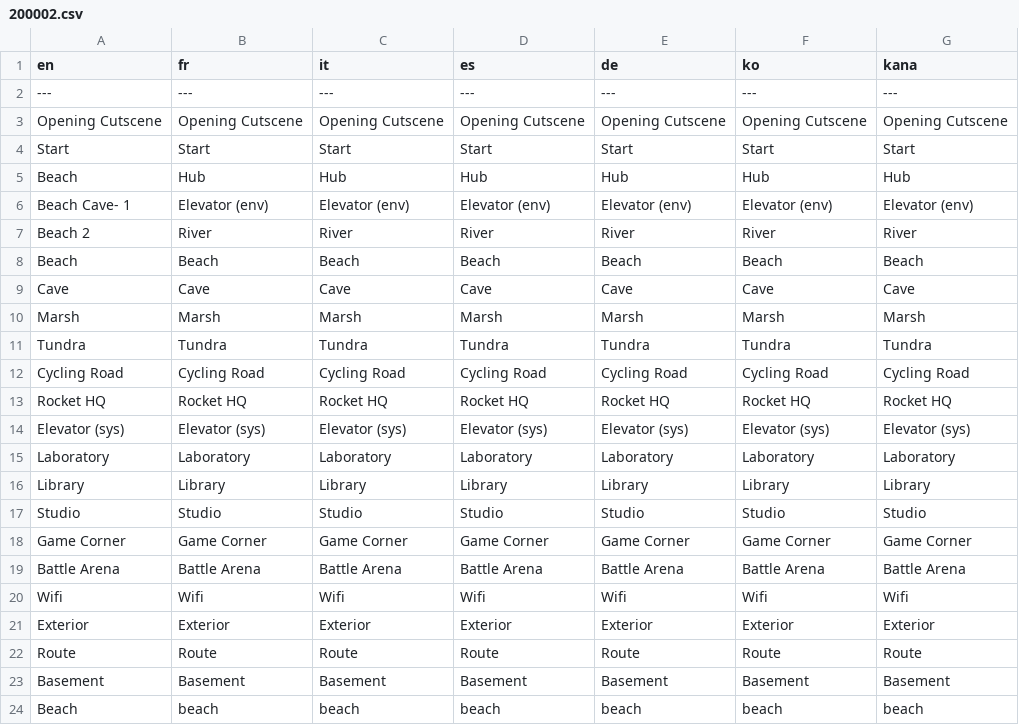
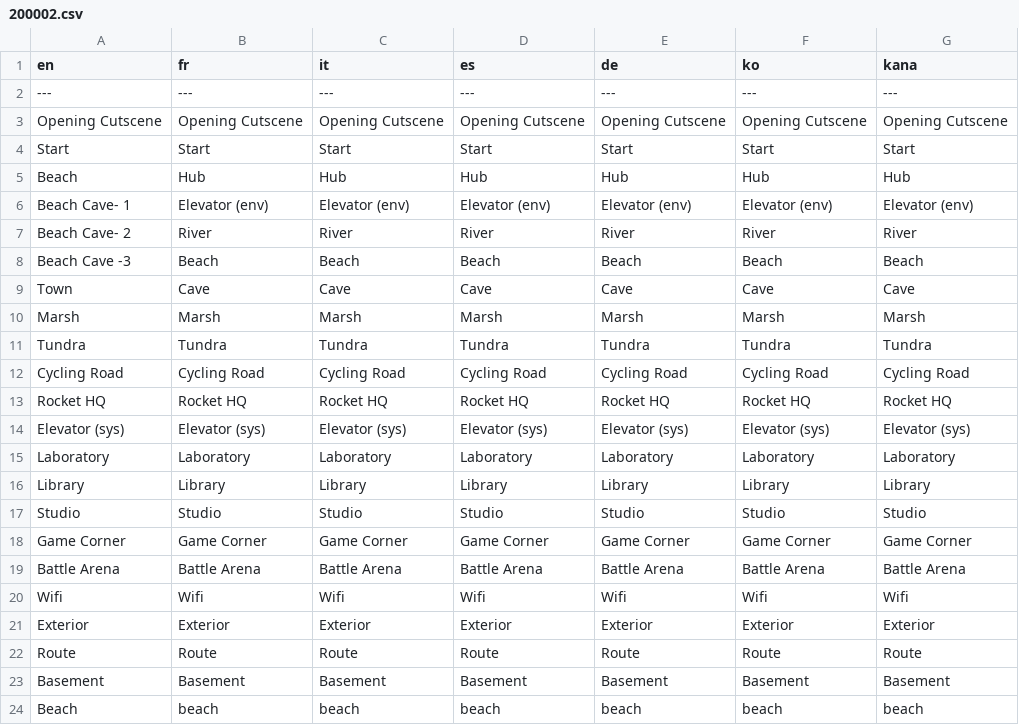
Before and after one commit to rankodev/Project-Sandy---Movie-Act, a CSV file: Data/Text/Studio/200002.csv, drawn as a sheet.

Commit message:
Town!

```diff
--- a/Data/Text/Studio/200002.csv
+++ b/Data/Text/Studio/200002.csv
@@ -6,5 +6,5 @@ Beach,Hub,Hub,Hub,Hub,Hub,Hub
 Beach Cave-  1,Elevator (env),Elevator (env),Elevator (env),Elevator (env),Elevator (env),Elevator (env)
-Beach 2,River,River,River,River,River,River
-Beach,Beach,Beach,Beach,Beach,Beach,Beach
-Cave,Cave,Cave,Cave,Cave,Cave,Cave
+Beach Cave- 2,River,River,River,River,River,River
+Beach Cave -3,Beach,Beach,Beach,Beach,Beach,Beach
+Town,Cave,Cave,Cave,Cave,Cave,Cave
 Marsh,Marsh,Marsh,Marsh,Marsh,Marsh,Marsh
```
Also changed, not shown: 20 other files.
